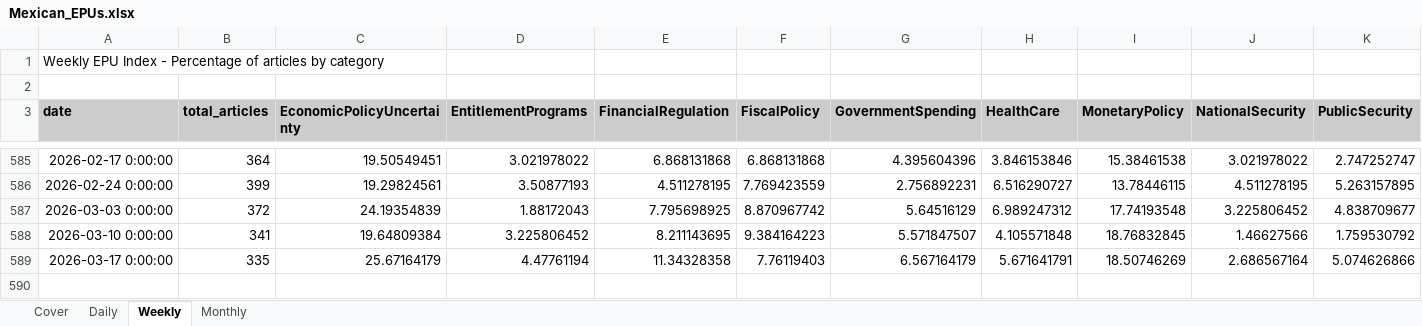
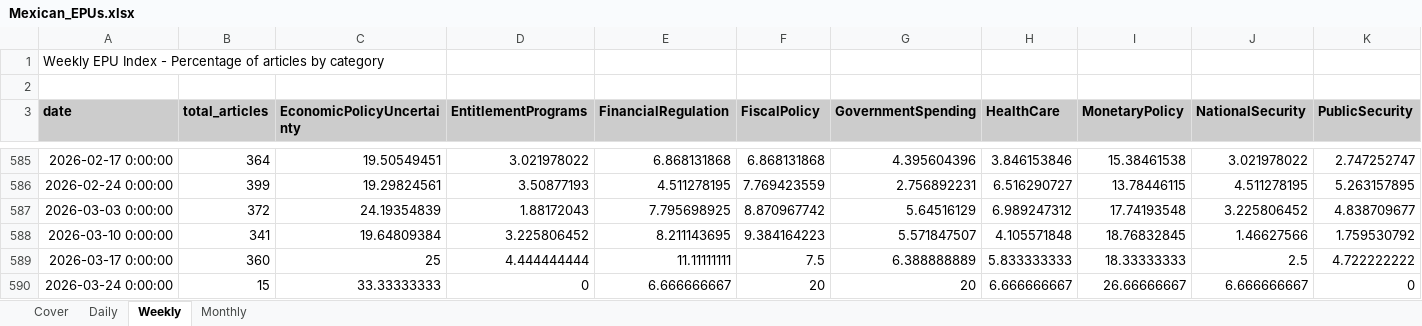
Before and after one commit to adentler1/MonitoringMexico, an Excel workbook: Mexican_EPUs.xlsx, sheet Weekly, drawn as a sheet; only a part is shown, gaps mark what is left out; values as stored, in another font and other column widths than the file's, no borders; rows hold the shown columns only; the diff covers the shown part only; the diff names each change by its address in the sheet, - before the commit and + after, or states it on an @@ line.

```diff
--- a/Mexican_EPUs.xlsx (sheet Weekly)
+++ b/Mexican_EPUs.xlsx (sheet Weekly)
-B589 (total_articles): 335
+B589 (total_articles): 360
-C589 (EconomicPolicyUncertainty): 25.67164179
+C589 (EconomicPolicyUncertainty): 25
-D589 (EntitlementPrograms): 4.47761194
+D589 (EntitlementPrograms): 4.444444444
-E589 (FinancialRegulation): 11.34328358
+E589 (FinancialRegulation): 11.11111111
-F589 (FiscalPolicy): 7.76119403
+F589 (FiscalPolicy): 7.5
-G589 (GovernmentSpending): 6.567164179
+G589 (GovernmentSpending): 6.388888889
-H589 (HealthCare): 5.671641791
+H589 (HealthCare): 5.833333333
-I589 (MonetaryPolicy): 18.50746269
+I589 (MonetaryPolicy): 18.33333333
-J589 (NationalSecurity): 2.686567164
+J589 (NationalSecurity): 2.5
-K589 (PublicSecurity): 5.074626866
+K589 (PublicSecurity): 4.722222222
+row 590: 2026-03-24 0:00:00 | 15 | 33.33333333 | 0 | 6.666666667 | 20 | 20 | 6.666666667 | 26.66666667 | 6.666666667 | 0
```
Also changed, not shown: 6 edited cells elsewhere in this sheet, sheet Daily, sheet Monthly, sheet Cover.
